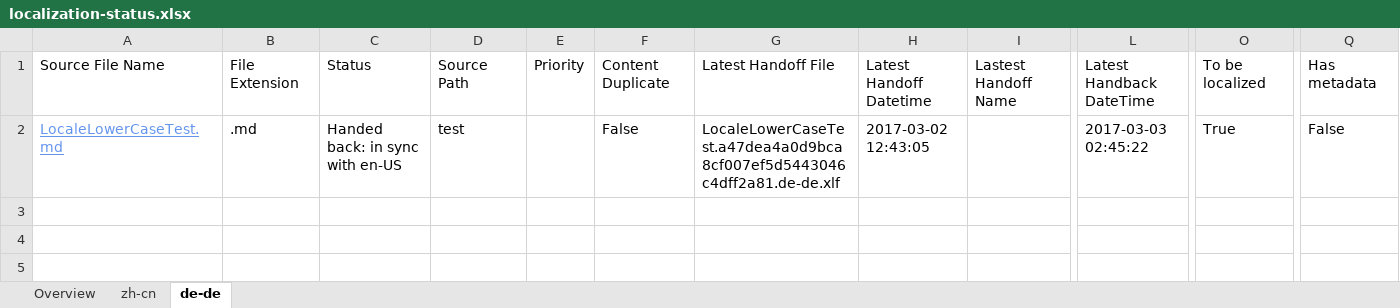
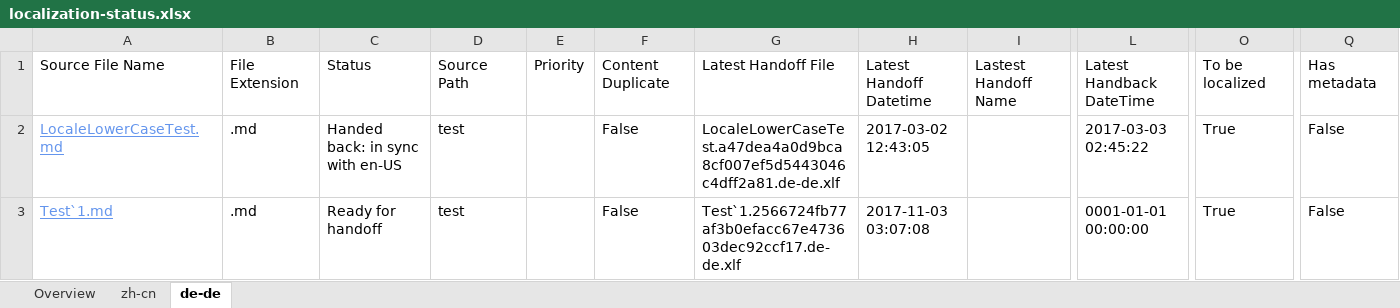
Before and after one commit to OpenLocalizationTestOrg/LocaleLowerCaseTest.handback, an Excel workbook: ol-handback/OpenLocalizationTestOrg/LocaleLowerCaseTest/master/localization-status.xlsx, sheet de-de, drawn as a sheet; only a part is shown, gaps mark what is left out; values as stored, in another font and other column widths than the file's, no borders; table styles not drawn; rows hold the shown columns only; the diff names each change by its address in the sheet, - before the commit and + after, or states it on an @@ line.

Commit message:
Generate Report for Handoff

```diff
--- a/ol-handback/OpenLocalizationTestOrg/LocaleLowerCaseTest/master/localization-status.xlsx (sheet de-de)
+++ b/ol-handback/OpenLocalizationTestOrg/LocaleLowerCaseTest/master/localization-status.xlsx (sheet de-de)
+row 3: Test`1.md | .md | Ready for handoff | test |  | False | Test`1.2566724fb77af3b0efacc67e473603dec92ccf17.de-de.xlf | 2017-11-03 03:07:08 |  | 0001-01-01 00:00:00 | True | False
```
Also changed, not shown: sheet zh-cn, sheet Overview.
